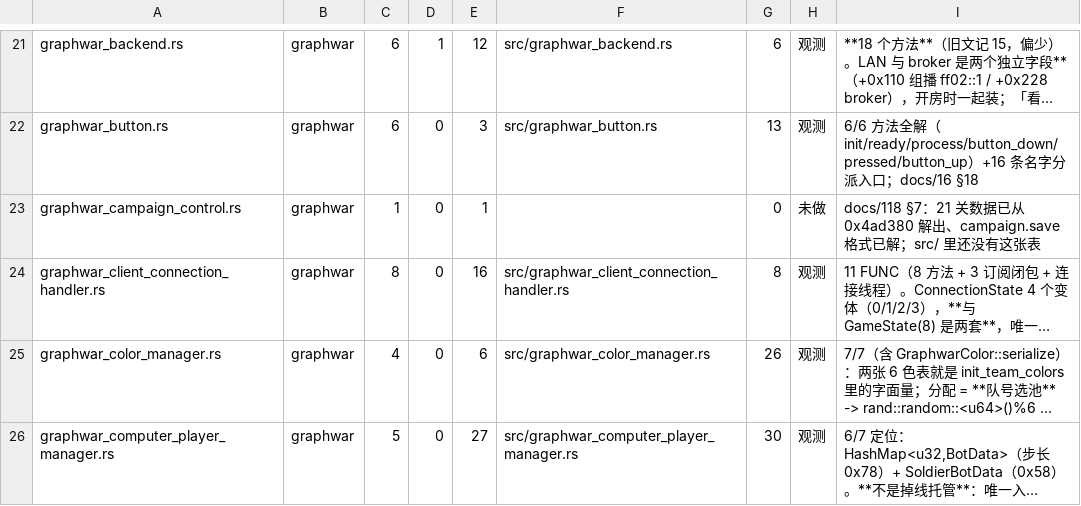
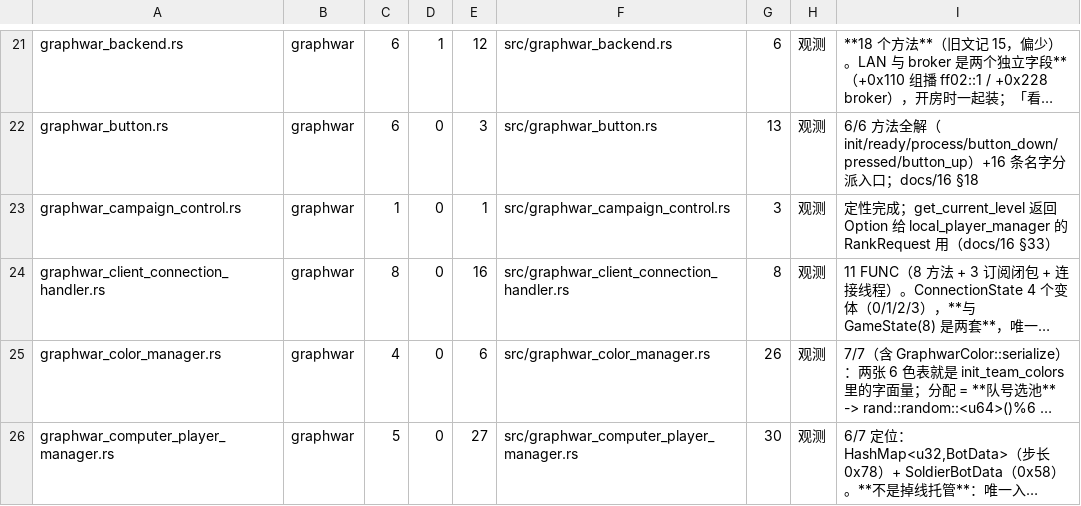
Before and after one commit to Cmd-GZ/graphwar2-rebuild, a TSV file: docs/coverage-matrix.tsv, drawn as a sheet; only a part is shown, gaps mark what is left out; long unchanged cells end in …; the diff covers the shown part only; the diff names each change by its address in the sheet, - before the commit and + after, or states it on an @@ line.

```diff
--- a/docs/coverage-matrix.tsv
+++ b/docs/coverage-matrix.tsv
-F23: (empty)
+F23: src/graphwar_campaign_control.rs
-G23: 0
+G23: 3
-H23: 未做
+H23: 观测
-I23: docs/118 §7：21 关数据已从 0x4ad380 解出、campaign.save 格式已解；src/ 里还没有这张表
+I23: 定性完成；get_current_level 返回 Option 给 local_player_manager 的 RankRequest 用（docs/16 §33）
```
Also changed, not shown: 42 edited cells elsewhere in this file, 3 other files.
